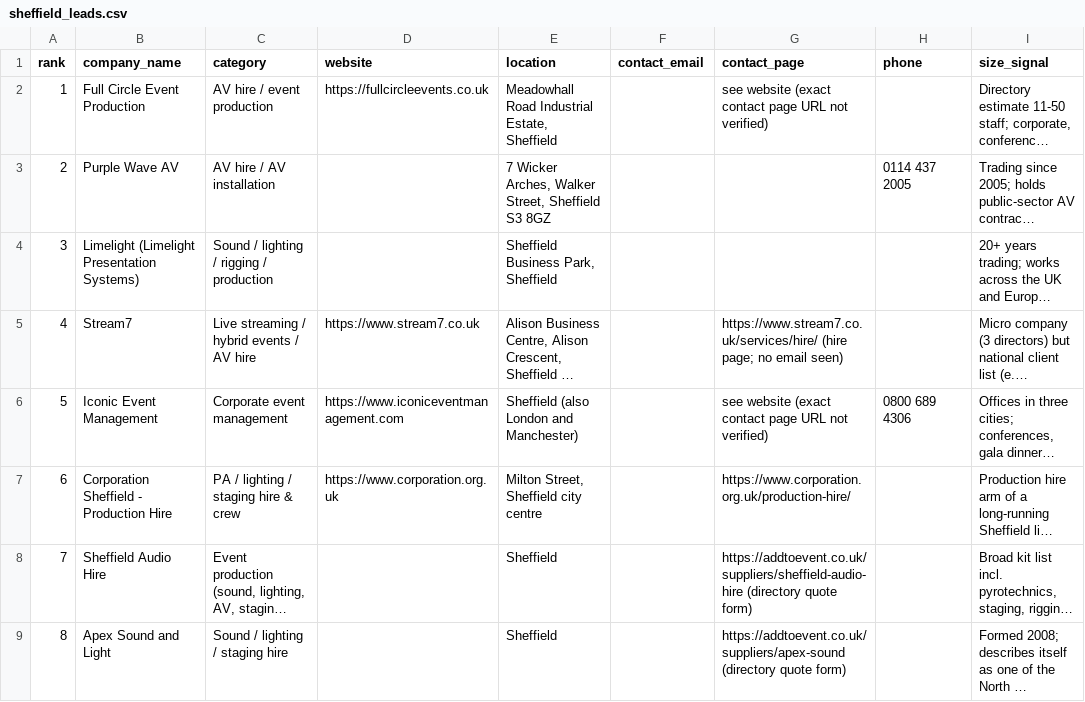
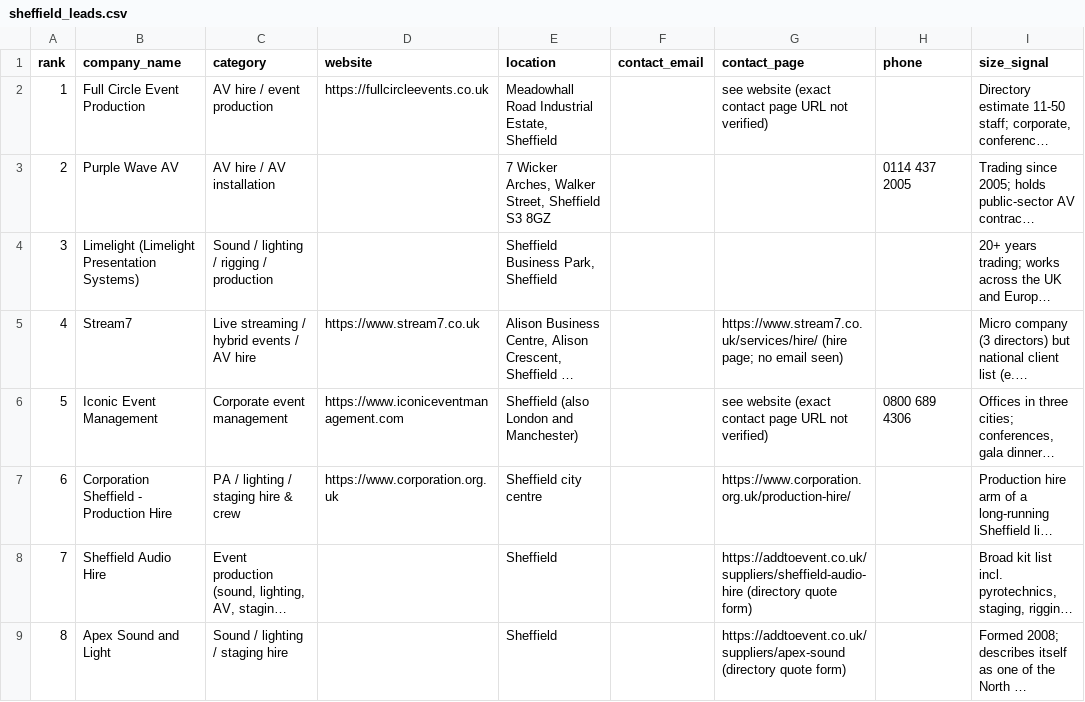
Before and after one commit to Scriv-dev/event-leads, a CSV file: sheffield_leads.csv, drawn as a sheet; only a part is shown; long unchanged cells end in …; the diff names each change by its address in the sheet, - before the commit and + after, or states it on an @@ line.

```diff
--- a/sheffield_leads.csv
+++ b/sheffield_leads.csv
-E7 (location): Milton Street, Sheffield city centre
+E7 (location): Sheffield city centre
```
